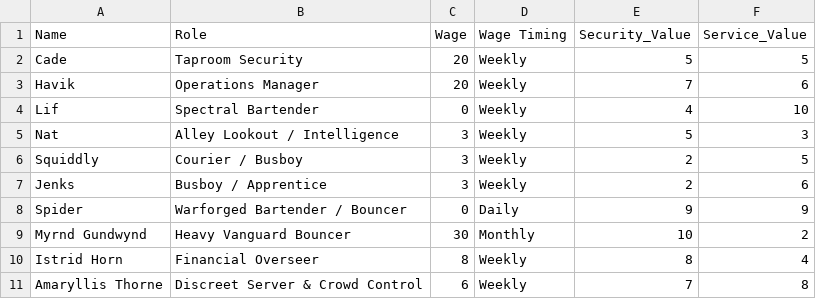
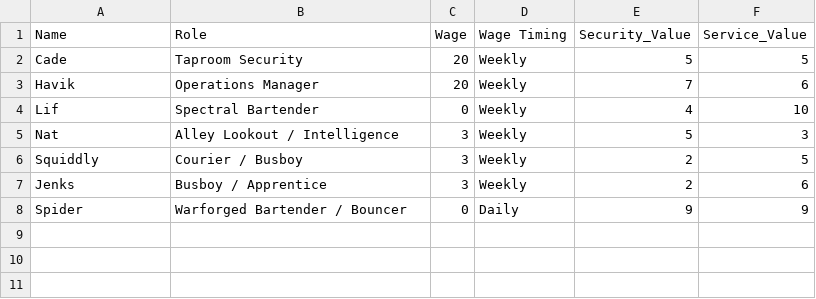
Before and after one commit to srwmay08/TrollskullManager, a CSV file: server/staff.csv, drawn as a sheet.

Commit message:
npc list

```diff
--- a/server/staff.csv
+++ b/server/staff.csv
@@ -8,4 +8 @@ Jenks,Busboy / Apprentice,3,Weekly,2,6
 Spider,Warforged Bartender / Bouncer,0,Daily,9,9
-Myrnd Gundwynd,Heavy Vanguard Bouncer,30,Monthly,10,2
-Istrid Horn,Financial Overseer,8,Weekly,8,4
-Amaryllis Thorne,Discreet Server & Crowd Control,6,Weekly,7,8
```
Also changed, not shown: 1 other file.
